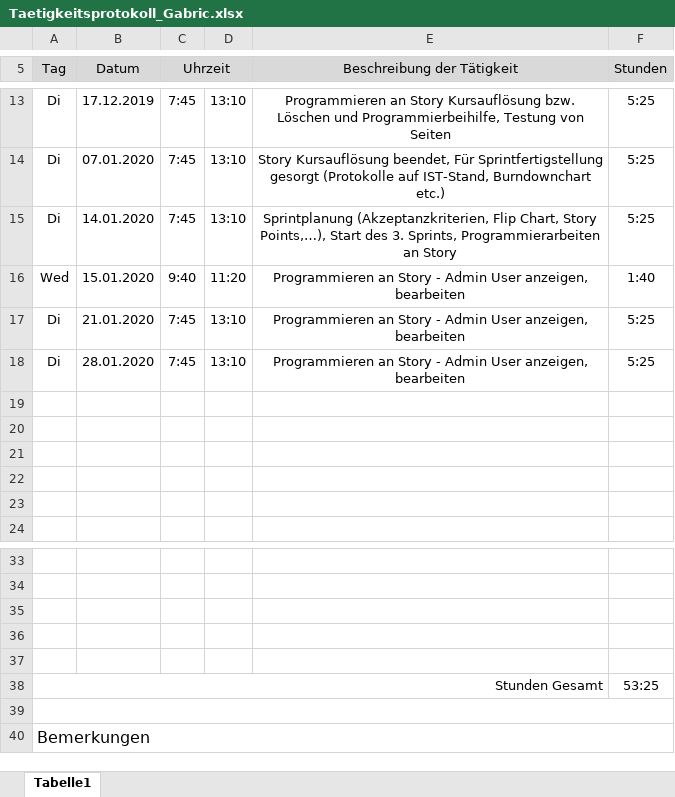
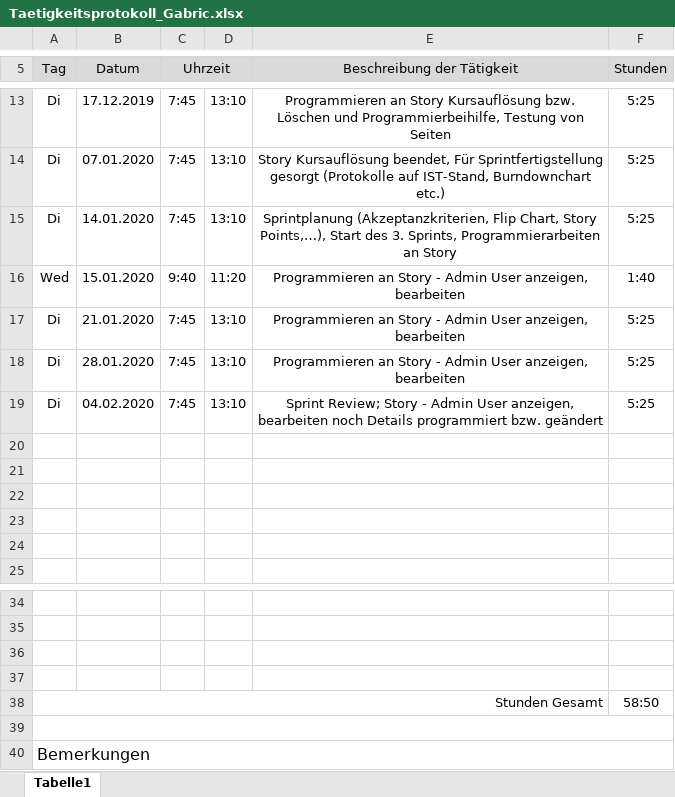
Before and after one commit to AlexanderReiter/Ferienspa-, an Excel workbook: Taetigkeitsprotokolle/Taetigkeitsprotokoll_Gabric.xlsx, sheet Tabelle1, drawn as a sheet; only a part is shown, gaps mark what is left out; values as stored, in another font and other column widths than the file's, no borders; charts and pictures not drawn; removed rows and columns are numbered as before the commit, all else as after; the diff names each change by its address in the sheet, - before the commit and + after, or states it on an @@ line.

Commit message:
editUser

```diff
--- a/Taetigkeitsprotokolle/Taetigkeitsprotokoll_Gabric.xlsx (sheet Tabelle1)
+++ b/Taetigkeitsprotokolle/Taetigkeitsprotokoll_Gabric.xlsx (sheet Tabelle1)
+row 19: Di | 04.02.2020 | 7:45 | 13:10 | Sprint Review; Story - Admin User anzeigen, bearbeiten noch Details programmiert bzw. geändert | 5:25
-row 37: (empty)
-F38 (Stunden): 53:25
+F38 (Stunden): 58:50
```
Also changed, not shown: formulas that keep their value, 4 other files.
